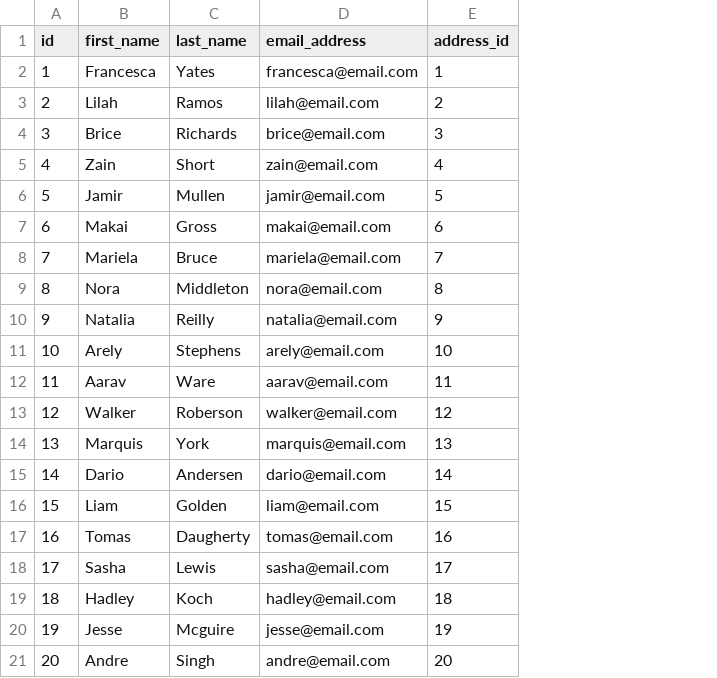
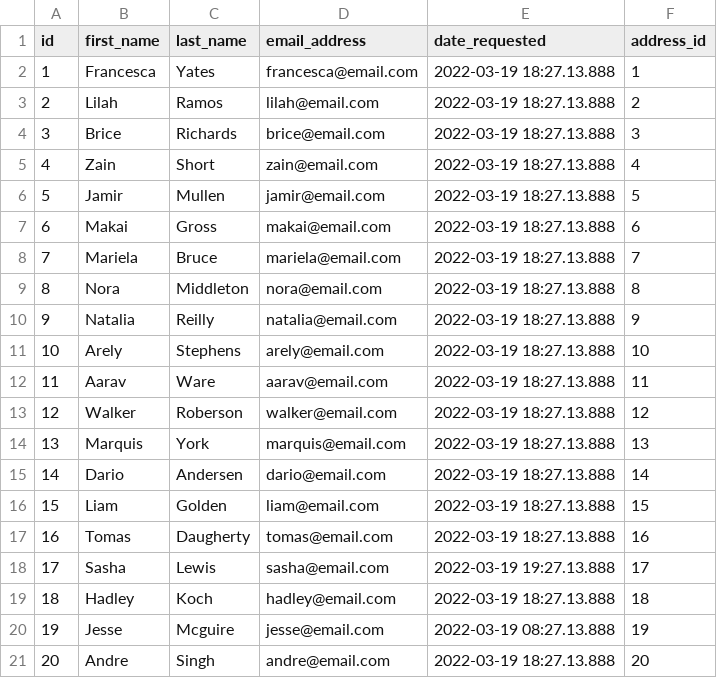
Before and after one commit to lucky-eight/laptop-library, a CSV file: server/test_data/user.csv, drawn as a sheet; the diff names each change by its address in the sheet, - before the commit and + after, or states it on an @@ line.

Commit message:
Add add_laptop_assignment & date_requested column

```diff
--- a/server/test_data/user.csv
+++ b/server/test_data/user.csv
+column E (date_requested), rows 2-21: 2022-03-19 18:27.13.888 | 2022-03-19 18:27.13.888 | 2022-03-19 18:27.13.888 | 2022-03-19 18:27.13.888 | 2022-03-19 18:27.13.888 | 2022-03-19 18:27.13.888 | 2022-03-19 18:27.13.888 | 2022-03-19 18:27.13.888 | 2022-03-19 18:27.13.888 | 2022-03-19 18:27.13.888 | 2022-03-19 18:27.13.888 | 2022-03-19 18:27.13.888 | 2022-03-19 18:27.13.888 | 2022-03-19 18:27.13.888 | 2022-03-19 18:27.13.888 | 2022-03-19 18:27.13.888 | 2022-03-19 19:27.13.888 | 2022-03-19 18:27.13.888 | 2022-03-19 08:27.13.888 | 2022-03-19 18:27.13.888
```
Also changed, not shown: 2 other files.
